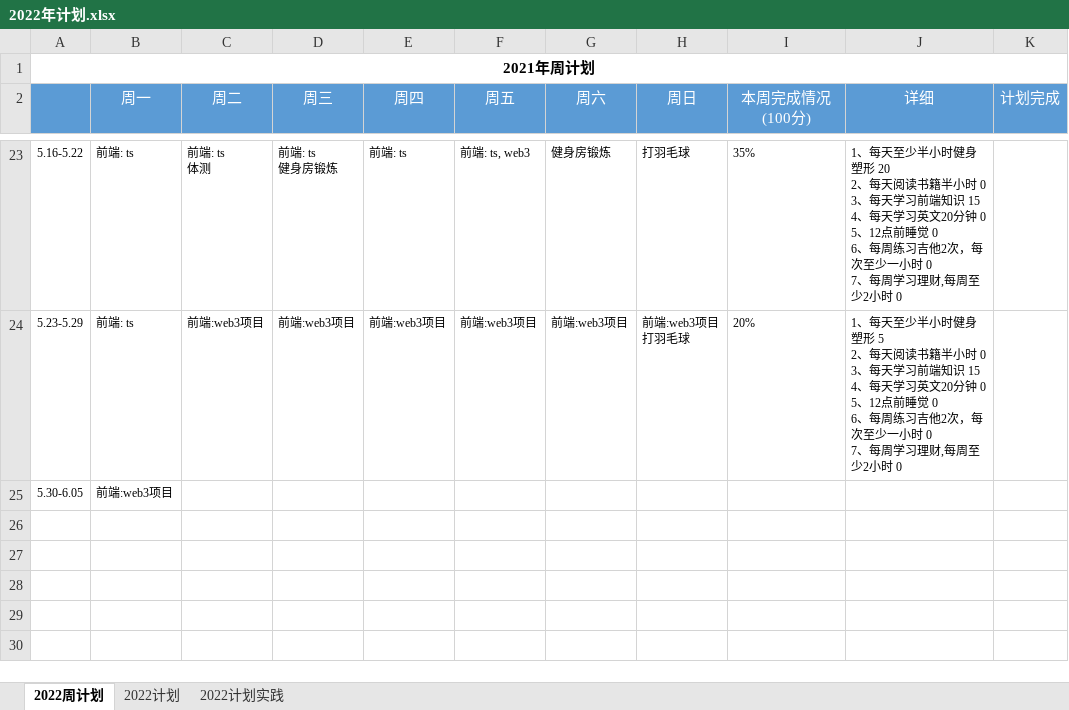
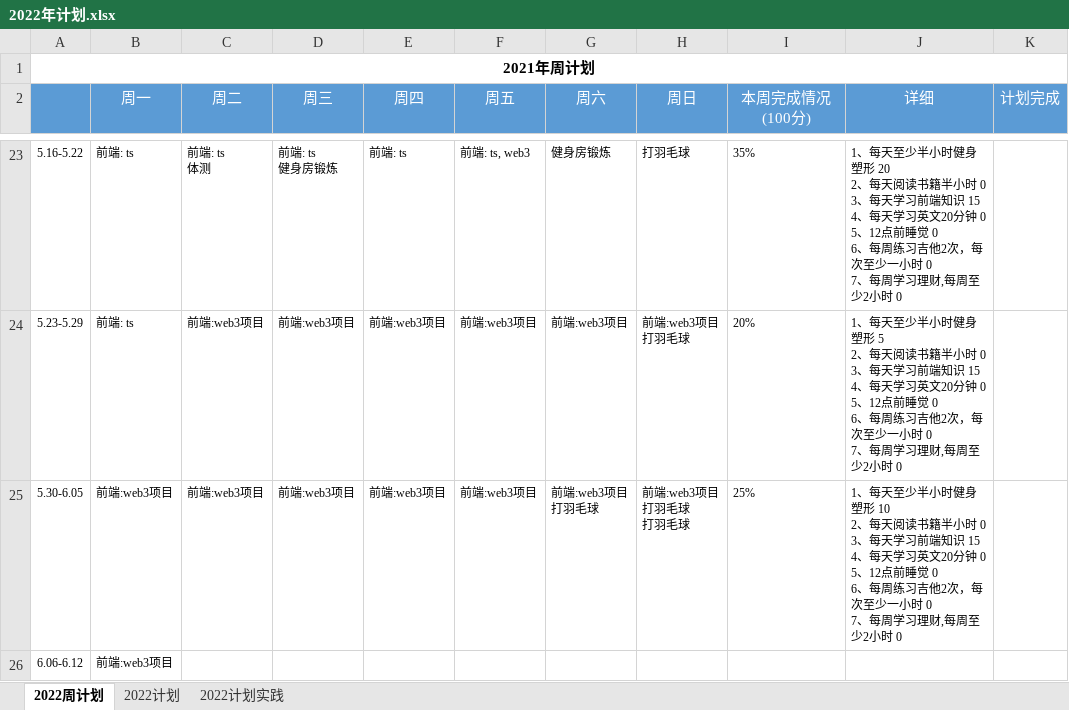
Before and after one commit to putao88/Document, an Excel workbook: docs/年终总结/2022年个人计划/2022年计划.xlsx, sheet 2022周计划, drawn as a sheet; only a part is shown, gaps mark what is left out; values as stored, in another font and other column widths than the file's, no borders; conditional formats not drawn; ↵ is a line break in a cell; the diff names each change by its address in the sheet, - before the commit and + after, or states it on an @@ line.

Commit message:
update

```diff
--- a/docs/年终总结/2022年个人计划/2022年计划.xlsx (sheet 2022周计划)
+++ b/docs/年终总结/2022年个人计划/2022年计划.xlsx (sheet 2022周计划)
-C25 (周二): (empty)
+C25 (周二): 前端:web3项目
-D25 (周三): (empty)
+D25 (周三): 前端:web3项目
-E25 (周四): (empty)
+E25 (周四): 前端:web3项目
-F25 (周五): (empty)
+F25 (周五): 前端:web3项目
-G25 (周六): (empty)
+G25 (周六): 前端:web3项目 ↵ 打羽毛球
-H25 (周日): (empty)
+H25 (周日): 前端:web3项目 ↵ 打羽毛球 ↵ 打羽毛球
-I25 (本周完成情况(100分)): (empty)
+I25 (本周完成情况(100分)): 25%
-J25 (详细): (empty)
+J25 (详细): 1、每天至少半小时健身塑形 10 ↵ 2、每天阅读书籍半小时 0 ↵ 3、每天学习前端知识 15 ↵ 4、每天学习英文20分钟 0 ↵ 5、12点前睡觉 0 ↵ 6、每周练习吉他2次，每次至少一小时 0 ↵ 7、每周学习理财,每周至少2小时 0
+row 26: 6.06-6.12 | 前端:web3项目
```
